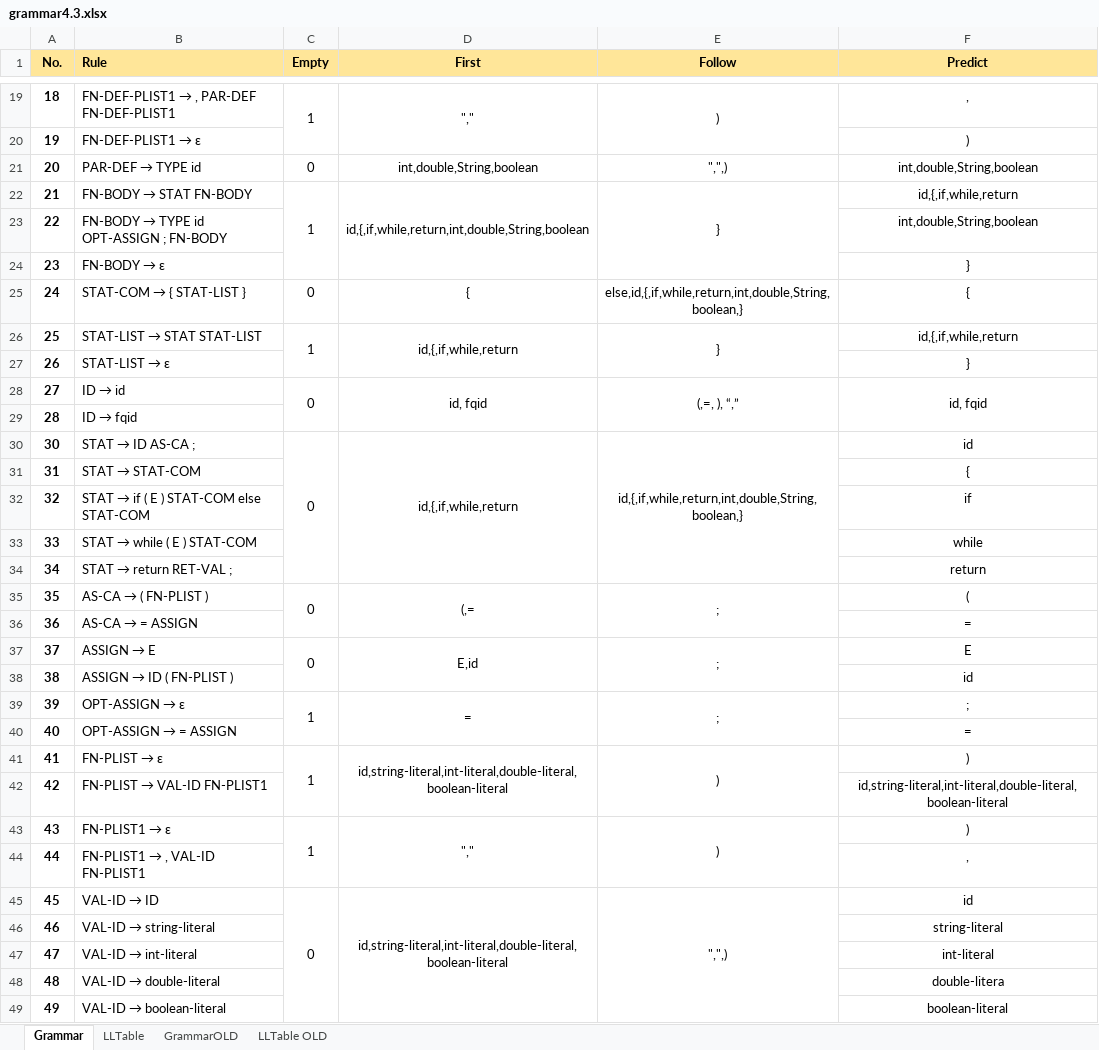
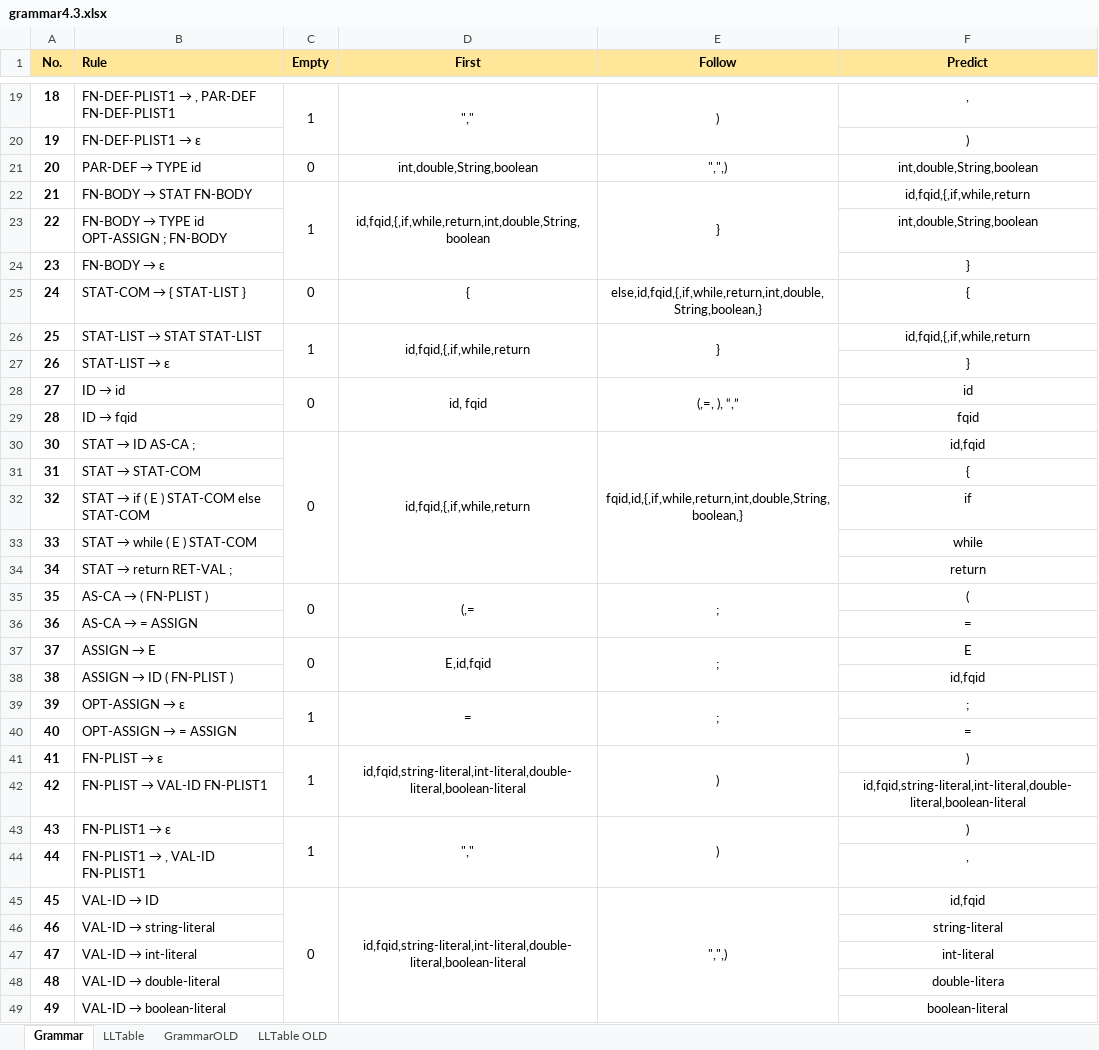
Before and after one commit to asuba512/ifj16, an Excel workbook: docs/grammar4.3.xlsx, sheet Grammar, drawn as a sheet; only a part is shown, gaps mark what is left out; values as stored, in another font and other column widths than the file's, no borders; the diff names each change by its address in the sheet, - before the commit and + after, or states it on an @@ line.

Commit message:
LL table update

```diff
--- a/docs/grammar4.3.xlsx (sheet Grammar)
+++ b/docs/grammar4.3.xlsx (sheet Grammar)
-D22 (First): id,{,if,while,return,int,double,String,boolean
+D22 (First): id,fqid,{,if,while,return,int,double,String,boolean
-F22 (Predict): id,{,if,while,return
+F22 (Predict): id,fqid,{,if,while,return
-E25 (Follow): else,id,{,if,while,return,int,double,String,boolean,}
+E25 (Follow): else,id,fqid,{,if,while,return,int,double,String,boolean,}
-D26 (First): id,{,if,while,return
+D26 (First): id,fqid,{,if,while,return
-F26 (Predict): id,{,if,while,return
+F26 (Predict): id,fqid,{,if,while,return
-F28 (Predict): id, fqid
+F28 (Predict): id
-F28:F29 merged
-F29 (Predict): (empty)
+F29 (Predict): fqid
-D30 (First): id,{,if,while,return
+D30 (First): id,fqid,{,if,while,return
-E30 (Follow): id,{,if,while,return,int,double,String,boolean,}
+E30 (Follow): fqid,id,{,if,while,return,int,double,String,boolean,}
-F30 (Predict): id
+F30 (Predict): id,fqid
-D37 (First): E,id
+D37 (First): E,id,fqid
-F38 (Predict): id
+F38 (Predict): id,fqid
-D41 (First): id,string-literal,int-literal,double-literal,boolean-literal
+D41 (First): id,fqid,string-literal,int-literal,double-literal,boolean-literal
-F42 (Predict): id,string-literal,int-literal,double-literal,boolean-literal
+F42 (Predict): id,fqid,string-literal,int-literal,double-literal,boolean-literal
-D45 (First): id,string-literal,int-literal,double-literal,boolean-literal
+D45 (First): id,fqid,string-literal,int-literal,double-literal,boolean-literal
-F45 (Predict): id
+F45 (Predict): id,fqid
```
Also changed, not shown: sheet LLTable.
